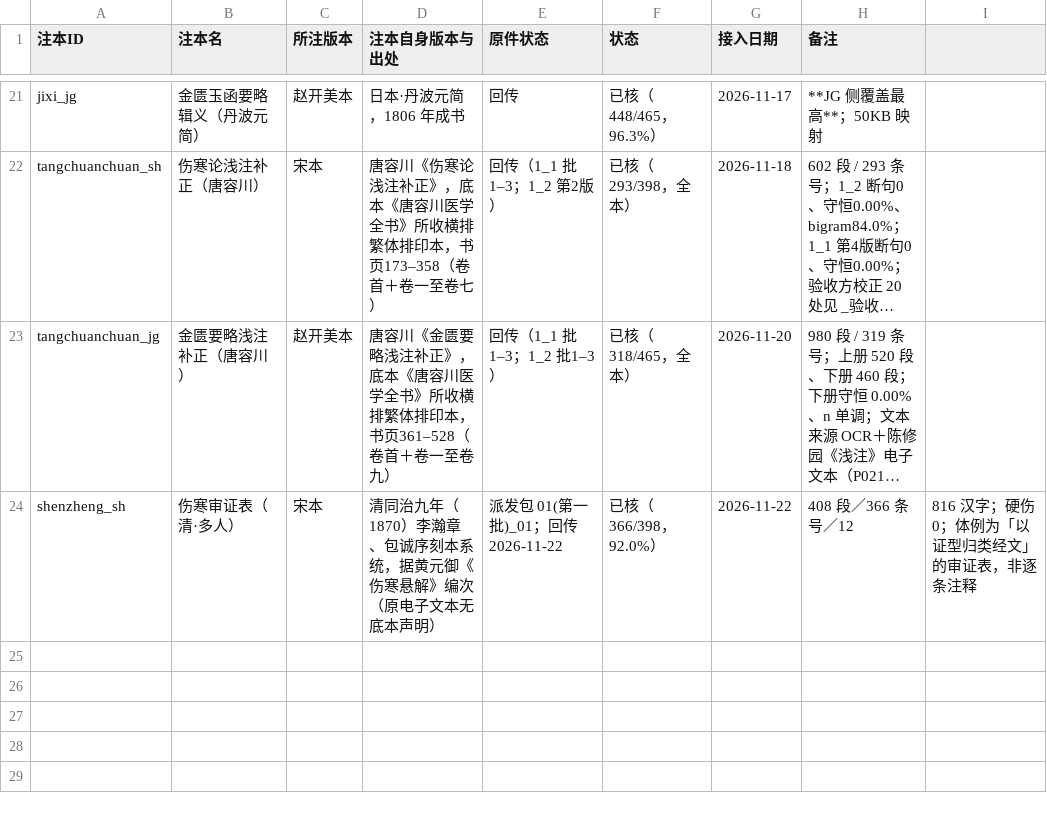
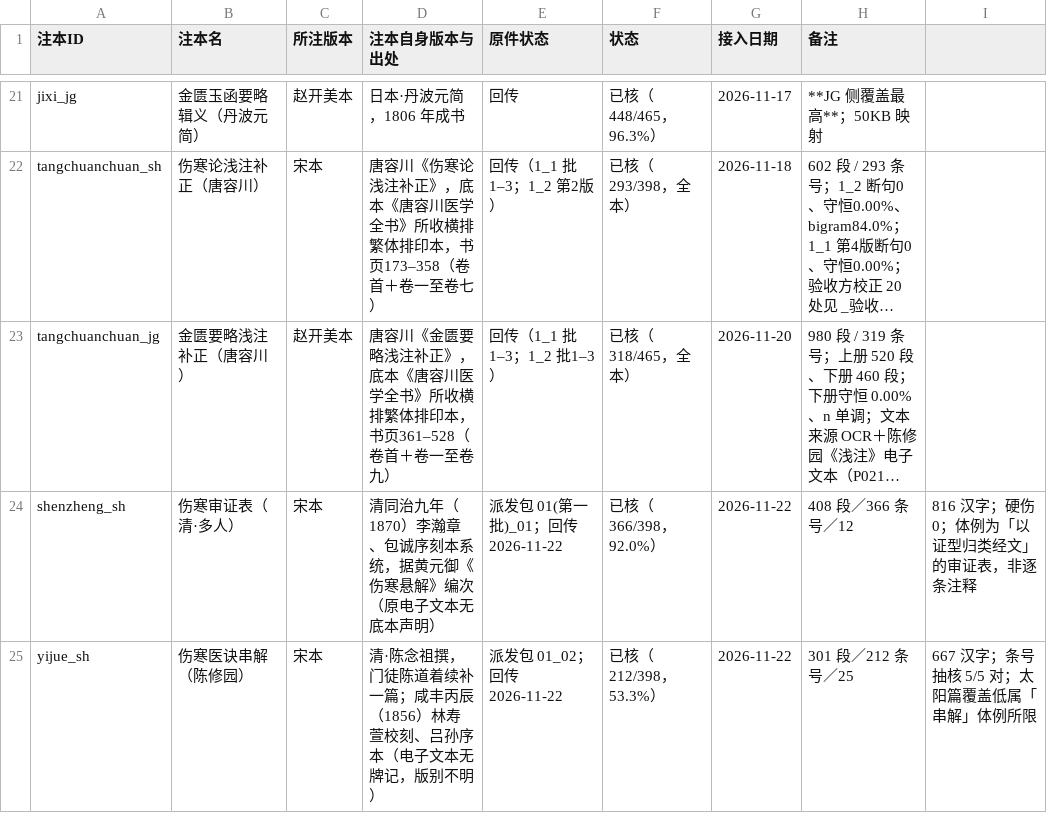
Before and after one commit to daoyechen/yi-shzbl, a CSV file: 50_data/51_notes/00_注本清单.csv, drawn as a sheet; only a part is shown, gaps mark what is left out; long unchanged cells end in …; the diff names each change by its address in the sheet, - before the commit and + after, or states it on an @@ line.

Commit message:
yijue_sh 回传

```diff
--- a/50_data/51_notes/00_注本清单.csv
+++ b/50_data/51_notes/00_注本清单.csv
+row 25: yijue_sh | 伤寒医诀串解（陈修园） | 宋本 | 清·陈念祖撰，门徒陈道着续补一篇；咸丰丙辰（1856）林寿萱校刻、吕孙序本（电子文本无牌记，版别不明） | 派发包 01_02；回传 2026-11-22 | 已核（212/398，53.3%） | 2026-11-22 | 301 段／212 条号／25 | 667 汉字；条号抽核 5/5 对；太阳篇覆盖低属「串解」体例所限
```
Also changed, not shown: 07_templates/注本派发/分包表_20261122.csv, 11 other files.
